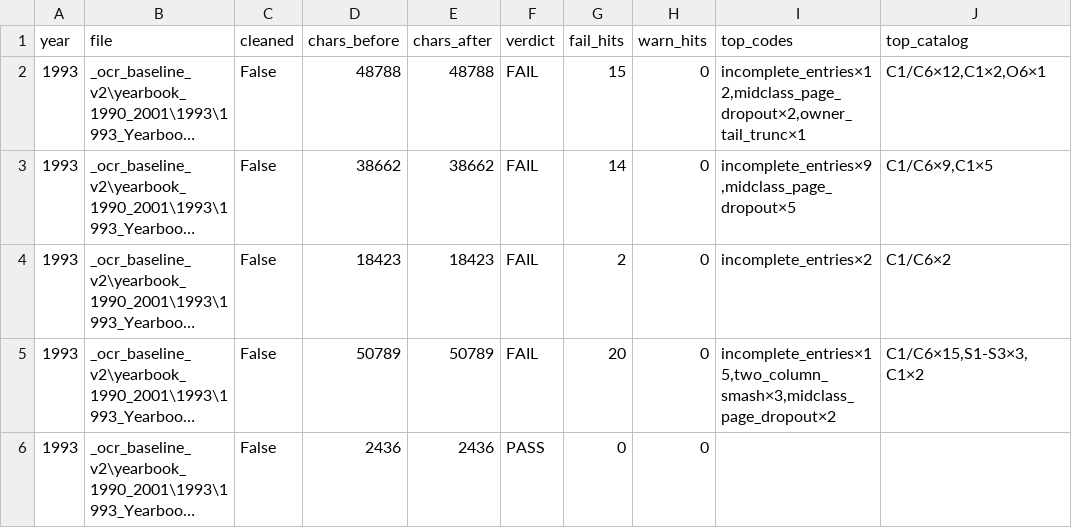
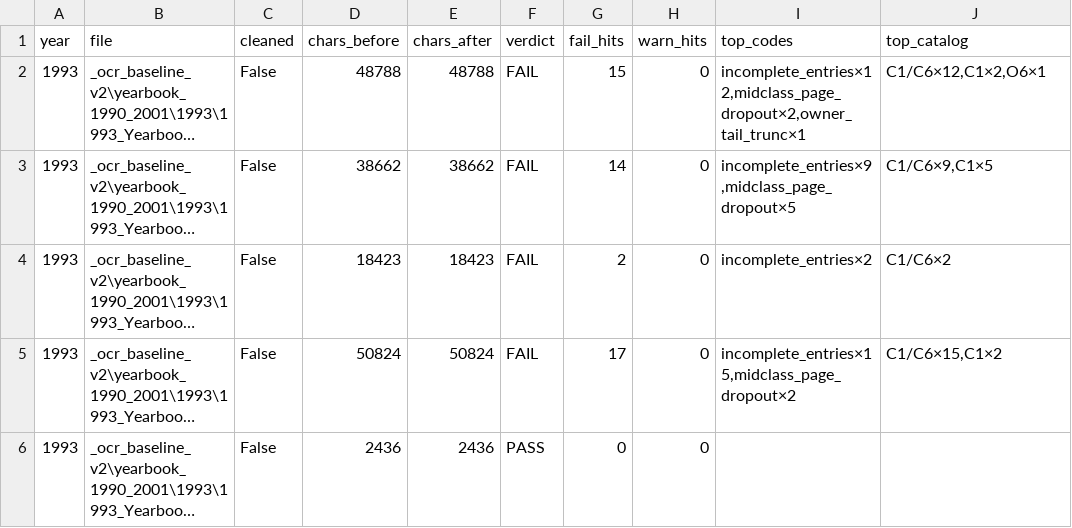
Before and after one commit to mwtorq/jrtca_results, a CSV file: _b6b_ingest_audit_1993.csv, drawn as a sheet; long unchanged cells end in …; the diff names each change by its address in the sheet, - before the commit and + after, or states it on an @@ line.

Commit message:
Unsmash Tiger Lily/Popcorn/Baby Bandit on 1993 Doc 233615.
Restore truncated column-bleed place bodies from PDF evidence.

```diff
--- a/_b6b_ingest_audit_1993.csv
+++ b/_b6b_ingest_audit_1993.csv
-D5 (chars_before): 50789
+D5 (chars_before): 50824
-E5 (chars_after): 50789
+E5 (chars_after): 50824
-G5 (fail_hits): 20
+G5 (fail_hits): 17
-I5 (top_codes): incomplete_entries×15,two_column_smash×3,midclass_page_dropout×2
+I5 (top_codes): incomplete_entries×15,midclass_page_dropout×2
-J5 (top_catalog): C1/C6×15,S1-S3×3,C1×2
+J5 (top_catalog): C1/C6×15,C1×2
```
Also changed, not shown: 5 other files.
